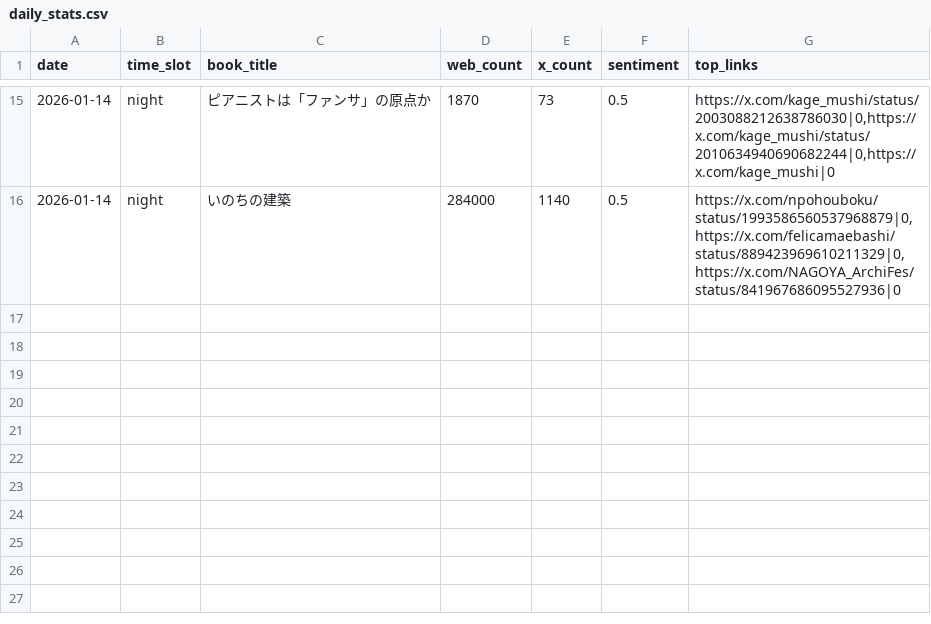
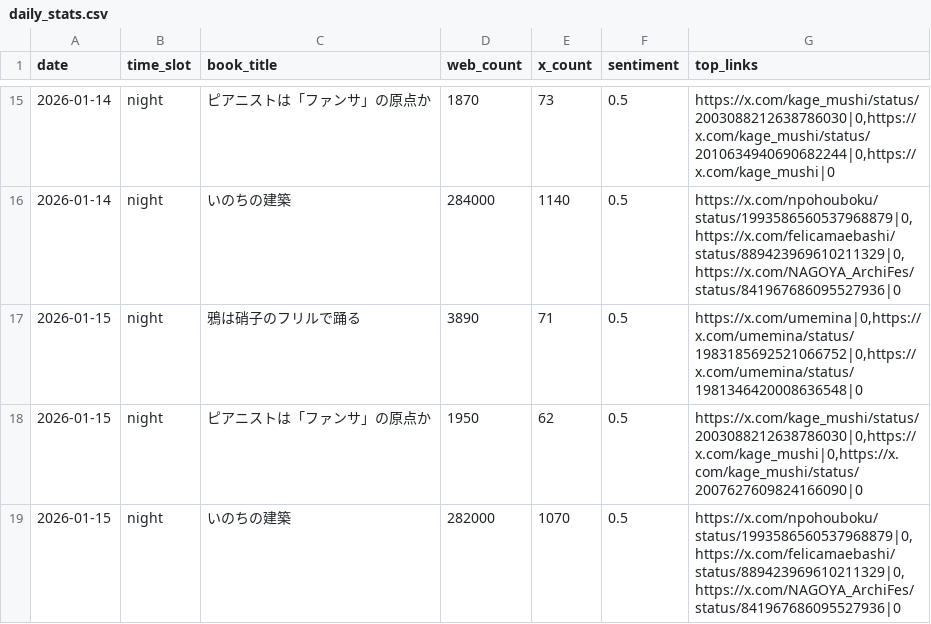
Before and after one commit to 24tomofiro/book-trend-monitor, a CSV file: data/processed/daily_stats.csv, drawn as a sheet; only a part is shown, gaps mark what is left out.

```diff
--- a/data/processed/daily_stats.csv
+++ b/data/processed/daily_stats.csv
@@ -16 +16,4 @@
 2026-01-14,night,いのちの建築,284000,1140,0.5,"https://x.com/npohouboku/status/1993586560537968879|0,https://x.com/felicamaebashi/status/889423969610211329|0,https://x.com/NAGOYA_ArchiFes/status/841967686095527936|0"
+2026-01-15,night,鴉は硝子のフリルで踊る,3890,71,0.5,"https://x.com/umemina|0,https://x.com/umemina/status/1983185692521066752|0,https://x.com/umemina/status/1981346420008636548|0"
+2026-01-15,night,ピアニストは「ファンサ」の原点か,1950,62,0.5,"https://x.com/kage_mushi/status/2003088212638786030|0,https://x.com/kage_mushi|0,https://x.com/kage_mushi/status/2007627609824166090|0"
+2026-01-15,night,いのちの建築,282000,1070,0.5,"https://x.com/npohouboku/status/1993586560537968879|0,https://x.com/felicamaebashi/status/889423969610211329|0,https://x.com/NAGOYA_ArchiFes/status/841967686095527936|0"
```
Also changed, not shown: 4 other files.
